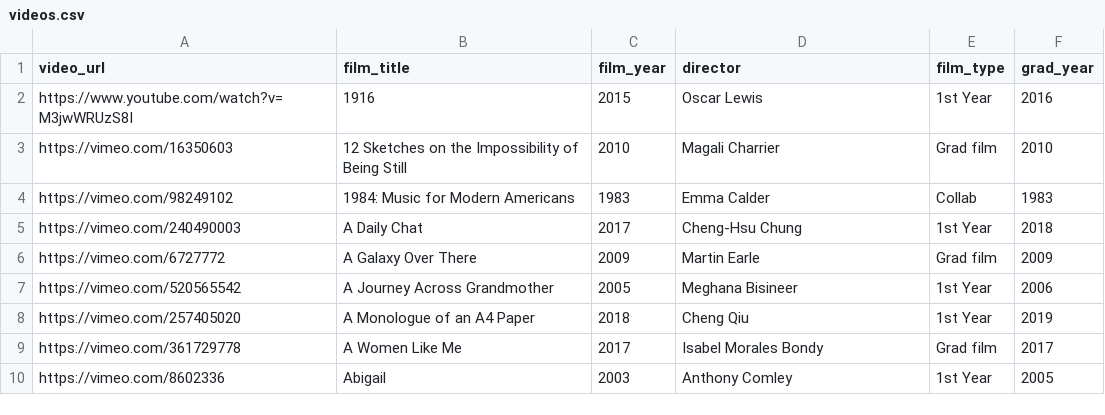
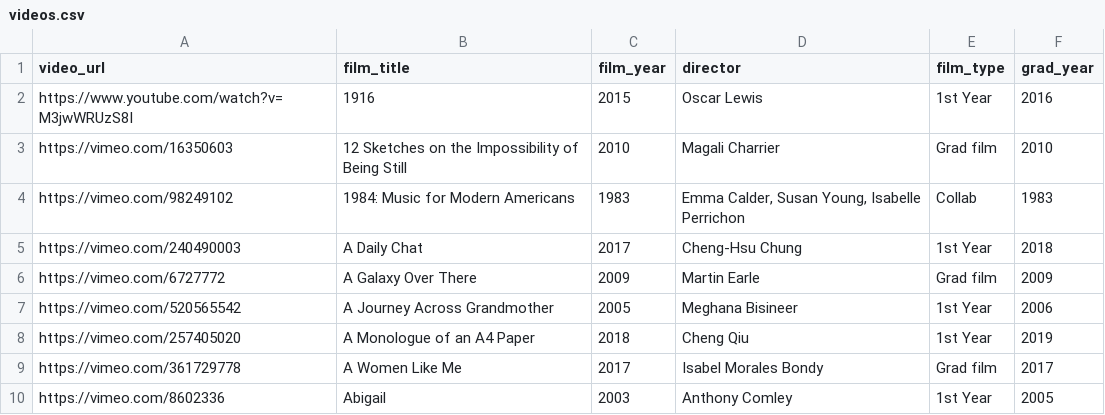
Before and after one commit to rorywt/rca-animation-films, a CSV file: videos.csv, drawn as a sheet; only a part is shown.

Commit message:
Update videos.csv

```diff
--- a/videos.csv
+++ b/videos.csv
@@ -3,3 +3,3 @@ https://www.youtube.com/watch?v=M3jwWRUzS8I,1916,2015,Oscar Lewis,1st Year,2016
 https://vimeo.com/16350603,12 Sketches on the Impossibility of Being Still,2010,Magali Charrier,Grad film,2010
-https://vimeo.com/98249102,1984: Music for Modern Americans,1983,Emma Calder,Collab,1983
+https://vimeo.com/98249102,1984: Music for Modern Americans,1983,"Emma Calder, Susan Young, Isabelle Perrichon",Collab,1983
 https://vimeo.com/240490003,A Daily Chat,2017,Cheng-Hsu Chung,1st Year,2018
```
